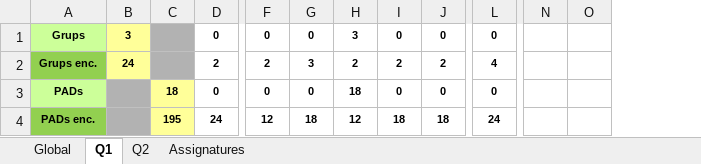
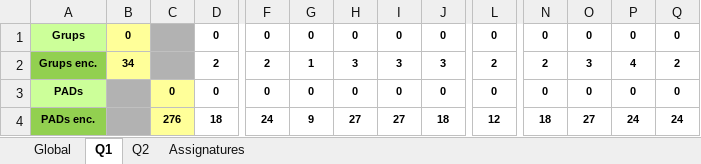
Before and after one commit to mdlunag/tfg, an Excel workbook: excel_emplenat.xlsx, sheet Q1, drawn as a sheet; only a part is shown, gaps mark what is left out; values as stored, in another font and other column widths than the file's, no borders; removed rows and columns are numbered as before the commit, all else as after; rows hold the shown columns only; the diff covers the shown part only; the diff names each change by its address in the sheet, - before the commit and + after, or states it on an @@ line.

```diff
--- a/excel_emplenat.xlsx (sheet Q1)
+++ b/excel_emplenat.xlsx (sheet Q1)
+column P, rows 1-3: 0 | 4 | 0
+column Q, rows 1-3: 0 | 2 | 0
-B1: 3
+B1: 0
-H1: 3
+H1: 0
-N1: (empty)
+N1: 0
-O1: (empty)
+O1: 0
-B2: 24
+B2: 34
-G2: 3
+G2: 1
-H2: 2
+H2: 3
-I2: 2
+I2: 3
-J2: 2
+J2: 3
-L2: 4
+L2: 2
-N2: (empty)
+N2: 2
-O2: (empty)
+O2: 3
-C3: 18
+C3: 0
-H3: 18
+H3: 0
-N3: (empty)
+N3: 0
-O3: (empty)
+O3: 0
-row 4: PADs enc. |  | 195 | 24 | 12 | 18 | 12 | 18 | 18 | 24
+row 4: PADs enc. |  | 276 | 18 | 24 | 9 | 27 | 27 | 18 | 12 | 18 | 27 | 24 | 24
```
Also changed, not shown: 38 added rows, 1 moved row, 15 edited cells and cell formats elsewhere in this sheet, sheet Global, sheet Assignatures, sheet Q2, formulas that keep their value, hidden cells, 5 other files.
